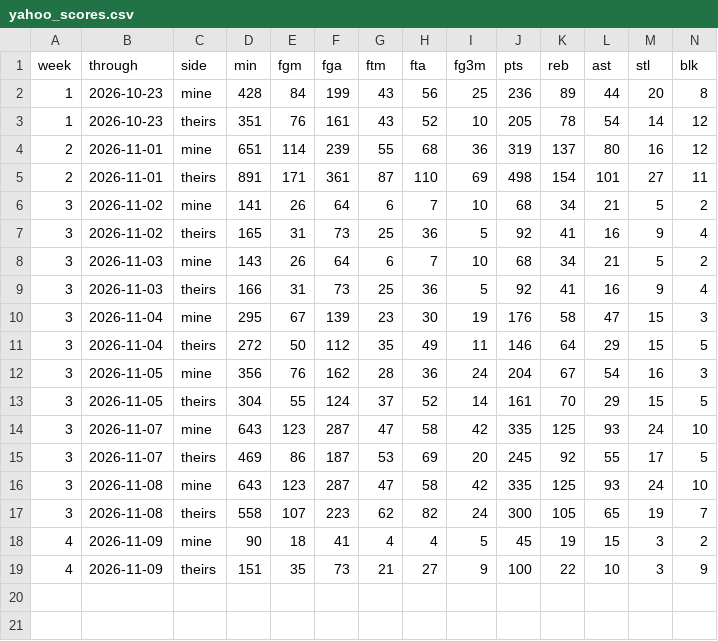
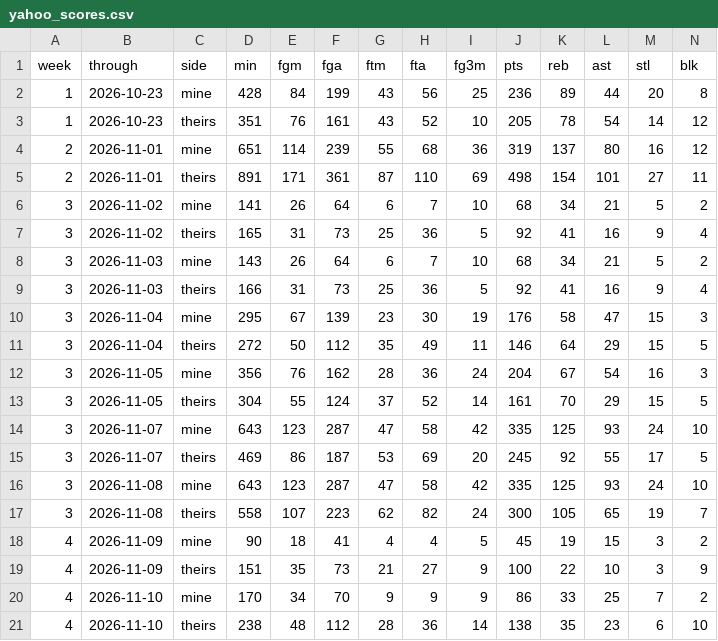
Before and after one commit to chamberneezy/fantasy, a CSV file: data/season/yahoo_scores.csv, drawn as a sheet; only a part is shown; rows hold the shown columns only; the diff names each change by its address in the sheet, - before the commit and + after, or states it on an @@ line.

```diff
--- a/data/season/yahoo_scores.csv
+++ b/data/season/yahoo_scores.csv
+row 20: 4 | 2026-11-10 | mine | 170 | 34 | 70 | 9 | 9 | 9 | 86 | 33 | 25 | 7 | 2
+row 21: 4 | 2026-11-10 | theirs | 238 | 48 | 112 | 28 | 36 | 14 | 138 | 35 | 23 | 6 | 10
```
Also changed, not shown: 1 other file.
